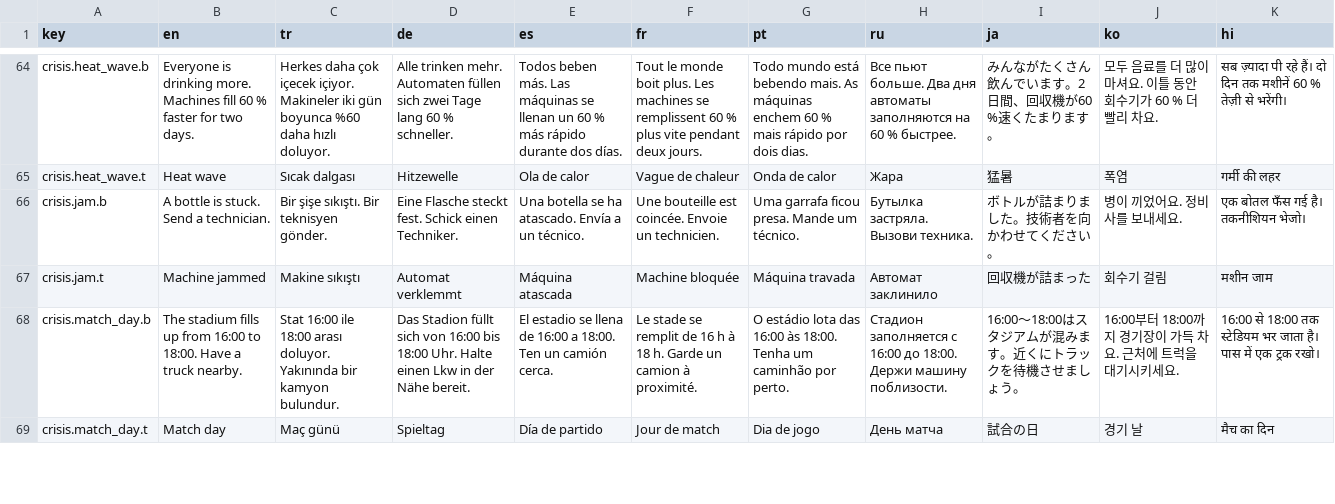
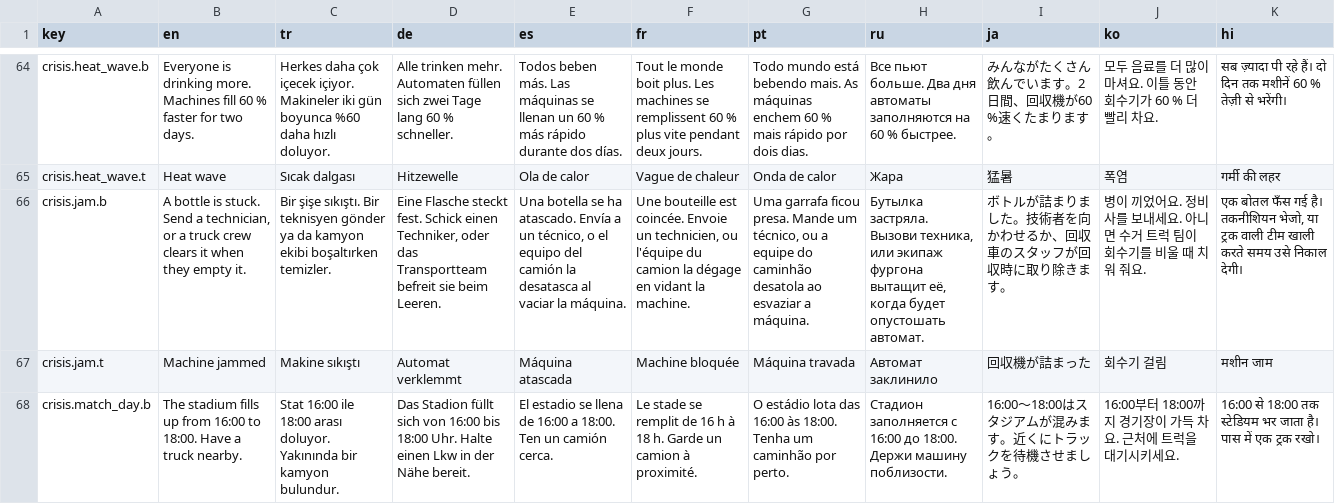
Before and after one commit to coddykit/recycle-game, a CSV file: bottle-route/unity/Assets/Resources/i18n/strings.csv, drawn as a sheet; only a part is shown, gaps mark what is left out; the shorter side is filled out with more unchanged rows; the diff names each change by its address in the sheet, - before the commit and + after, or states it on an @@ line.

```diff
--- a/bottle-route/unity/Assets/Resources/i18n/strings.csv
+++ b/bottle-route/unity/Assets/Resources/i18n/strings.csv
-B66 (en): …Send a technician.
+B66 (en): …Send a technician, or a truck crew clears it when they empty it.
-C66 (tr): …Bir teknisyen gönder.
+C66 (tr): …Bir teknisyen gönder ya da kamyon ekibi boşaltırken temizler.
-D66 (de): …Schick einen Techniker.
+D66 (de): …Schick einen Techniker, oder das Transportteam befreit sie beim Leeren.
-E66 (es): …a un técnico.
+E66 (es): …a un técnico, o el equipo del camión la desatasca al vaciar la máquina.
-F66 (fr): …Envoie un technicien.
+F66 (fr): …Envoie un technicien, ou l'équipe du camion la dégage en vidant la machine.
-G66 (pt): …Mande um técnico.
+G66 (pt): …Mande um técnico, ou a equipe do caminhão desatola ao esvaziar a máquina.
-H66 (ru): …застряла. Вызови техника.
+H66 (ru): …застряла. Вызови техника, или экипаж фургона вытащит её, когда будет опустошать автомат.
-I66 (ja): ボトルが詰まりました。技術者を向かわせてください。
+I66 (ja): ボトルが詰まりました。技術者を向かわせるか、回収車のスタッフが回収時に取り除きます。
-J66 (ko): 병이 끼었어요. 정비사를 보내세요.
+J66 (ko): 병이 끼었어요. 정비사를 보내세요. 아니면 수거 트럭 팀이 회수기를 비울 때 치워 줘요.
-K66 (hi): …है। तकनीशियन भेजो।
+K66 (hi): …है। तकनीशियन भेजो, या ट्रक वाली टीम खाली करते समय उसे निकाल देगी।
```
Also changed, not shown: 24 other files.
